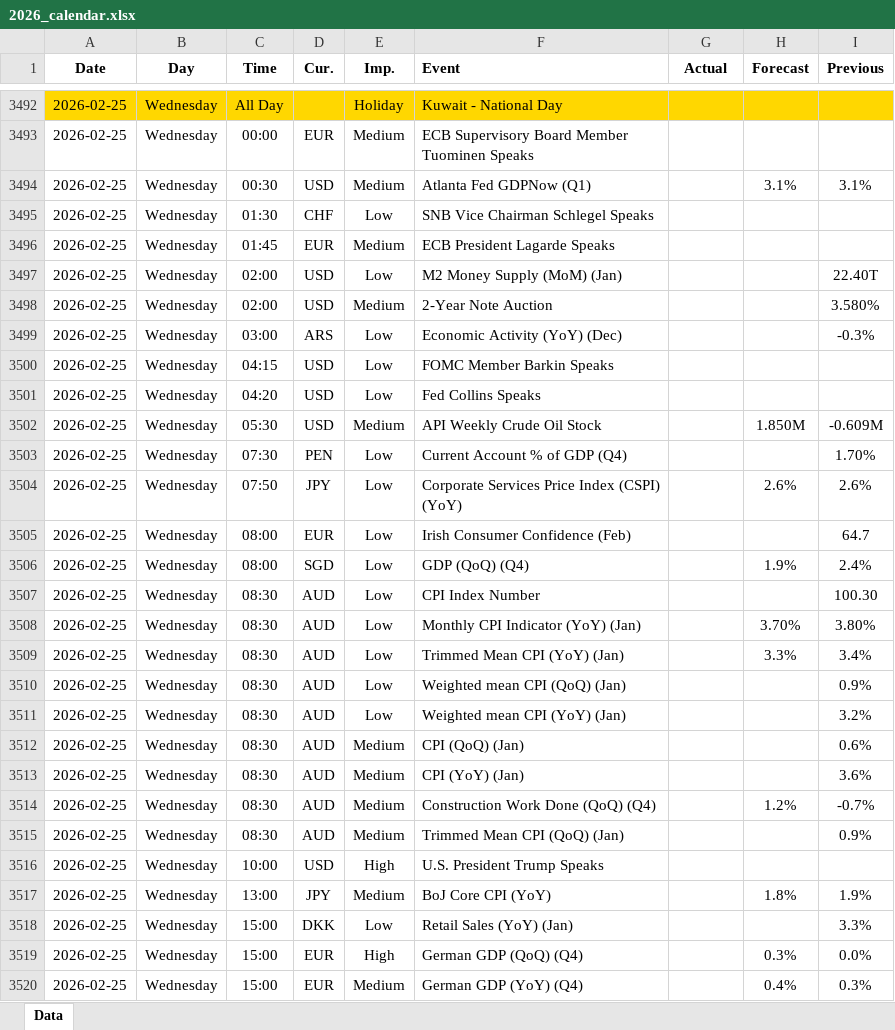
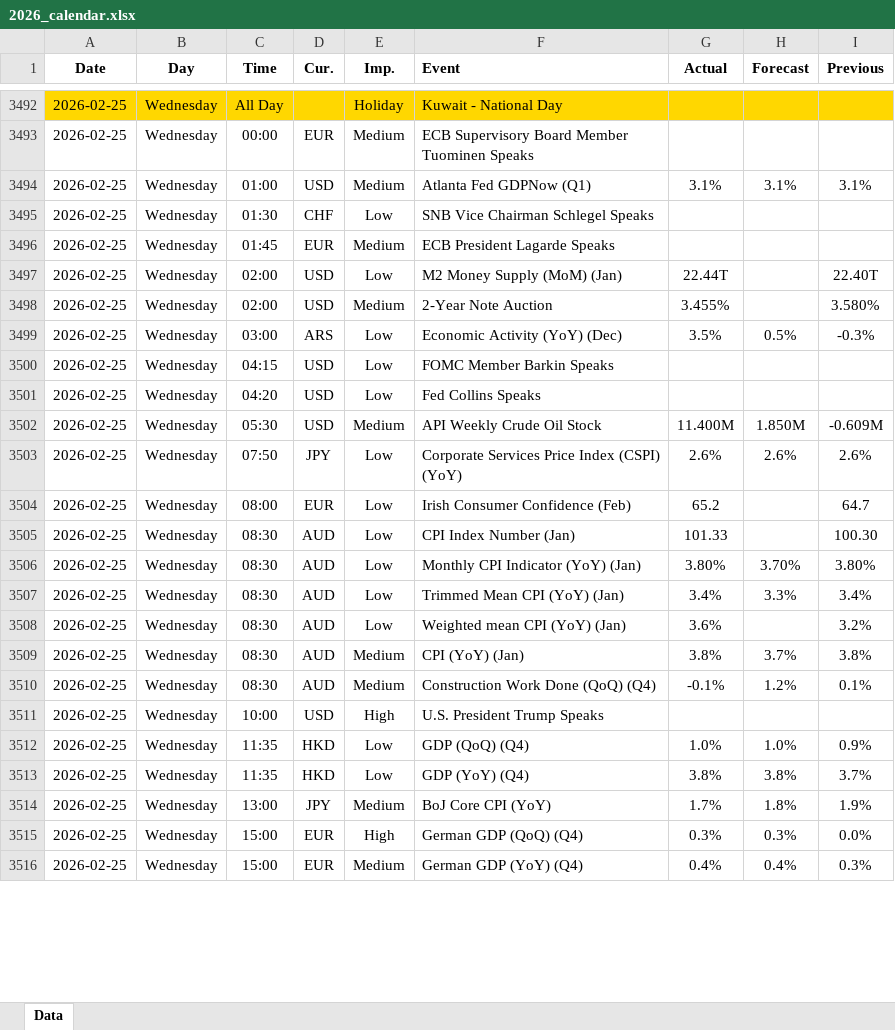
Before and after one commit to yiyousiow000814/XAUUSD-Calendar-Agent, an Excel workbook: data/Economic_Calendar/2026/2026_calendar.xlsx, sheet Data, drawn as a sheet; only a part is shown, gaps mark what is left out; values as stored, in another font and other column widths than the file's, no borders; removed rows and columns are numbered as before the commit, all else as after; the diff covers the shown part only; the diff names each change by its address in the sheet, - before the commit and + after, or states it on an @@ line.

```diff
--- a/data/Economic_Calendar/2026/2026_calendar.xlsx (sheet Data)
+++ b/data/Economic_Calendar/2026/2026_calendar.xlsx (sheet Data)
-C3494 (Time): 00:30
+C3494 (Time): 01:00
-G3494 (Actual): (empty)
+G3494 (Actual): 3.1%
-G3497 (Actual): (empty)
+G3497 (Actual): 22.44T
-G3498 (Actual): (empty)
+G3498 (Actual): 3.455%
-G3499 (Actual): (empty)
+G3499 (Actual): 3.5%
-H3499 (Forecast): (empty)
+H3499 (Forecast): 0.5%
-G3502 (Actual): (empty)
+G3502 (Actual): 11.400M
-row 3503: 2026-02-25 | Wednesday | 07:30 | PEN | Low | Current Account % of GDP (Q4) |  |  | 1.70%
-G3503 (Actual): (empty)
+G3503 (Actual): 2.6%
-G3504 (Actual): (empty)
+G3504 (Actual): 65.2
-row 3506: 2026-02-25 | Wednesday | 08:00 | SGD | Low | GDP (QoQ) (Q4) |  | 1.9% | 2.4%
-F3505 (Event): CPI Index Number
+F3505 (Event): CPI Index Number (Jan)
-G3505 (Actual): (empty)
+G3505 (Actual): 101.33
-G3506 (Actual): (empty)
+G3506 (Actual): 3.80%
-G3507 (Actual): (empty)
+G3507 (Actual): 3.4%
-row 3510: 2026-02-25 | Wednesday | 08:30 | AUD | Low | Weighted mean CPI (QoQ) (Jan) |  |  | 0.9%
-G3508 (Actual): (empty)
+G3508 (Actual): 3.6%
-row 3512: 2026-02-25 | Wednesday | 08:30 | AUD | Medium | CPI (QoQ) (Jan) |  |  | 0.6%
-G3509 (Actual): (empty)
+G3509 (Actual): 3.8%
-H3509 (Forecast): (empty)
+H3509 (Forecast): 3.7%
-I3509 (Previous): 3.6%
+I3509 (Previous): 3.8%
-G3510 (Actual): (empty)
+G3510 (Actual): -0.1%
-I3510 (Previous): -0.7%
+I3510 (Previous): 0.1%
-row 3515: 2026-02-25 | Wednesday | 08:30 | AUD | Medium | Trimmed Mean CPI (QoQ) (Jan) |  |  | 0.9%
+row 3512: 2026-02-25 | Wednesday | 11:35 | HKD | Low | GDP (QoQ) (Q4) | 1.0% | 1.0% | 0.9%
+row 3513: 2026-02-25 | Wednesday | 11:35 | HKD | Low | GDP (YoY) (Q4) | 3.8% | 3.8% | 3.7%
-G3514 (Actual): (empty)
+G3514 (Actual): 1.7%
-row 3518: 2026-02-25 | Wednesday | 15:00 | DKK | Low | Retail Sales (YoY) (Jan) |  |  | 3.3%
-G3515 (Actual): (empty)
+G3515 (Actual): 0.3%
-G3516 (Actual): (empty)
+G3516 (Actual): 0.4%
```
Also changed, not shown: 123 added rows, 9 removed rows and 94 edited cells elsewhere in this sheet, 2 other files.
